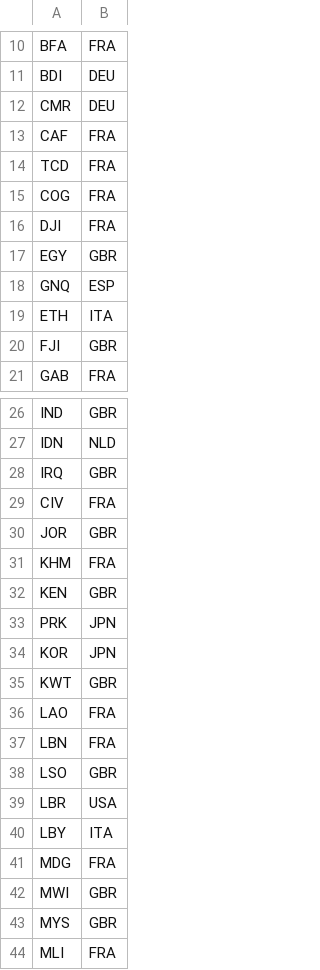
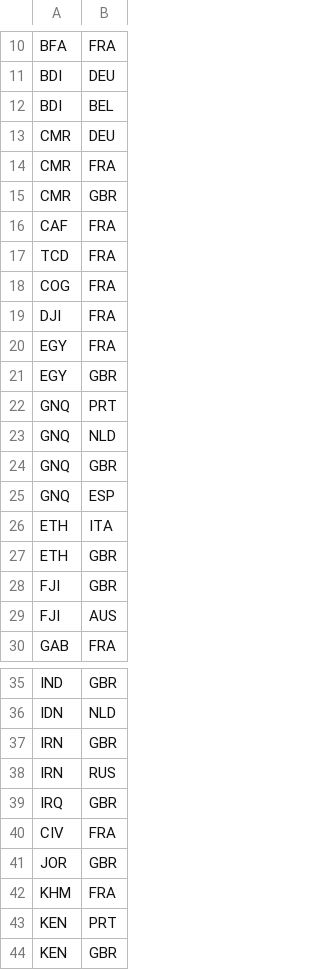
Before and after one commit to aminst/wits, a CSV file: data/common/colonization_base.csv, drawn as a sheet; only a part is shown, gaps mark what is left out; the shorter side is filled out with more unchanged rows; the diff covers the shown part only.

Commit message:
Fix colonization network single record problem

```diff
--- a/data/common/colonization_base.csv
+++ b/data/common/colonization_base.csv
@@ -11,3 +11,6 @@ BFA,FRA
 BDI,DEU
+BDI,BEL
 CMR,DEU
+CMR,FRA
+CMR,GBR
 CAF,FRA
@@ -16,6 +19,12 @@ COG,FRA
 DJI,FRA
+EGY,FRA
 EGY,GBR
+GNQ,PRT
+GNQ,NLD
+GNQ,GBR
 GNQ,ESP
 ETH,ITA
+ETH,GBR
 FJI,GBR
+FJI,AUS
 GAB,FRA
@@ -27,2 +36,4 @@ IND,GBR
 IDN,NLD
+IRN,GBR
+IRN,RUS
 IRQ,GBR
@@ -31,2 +42,3 @@ JOR,GBR
 KHM,FRA
+KEN,PRT
 KEN,GBR
```
Also changed, not shown: 18 added rows elsewhere in this file, data/2011/edgelist_disparity.csv, data/2011/edgelist_threshold.csv, 5 other files.
